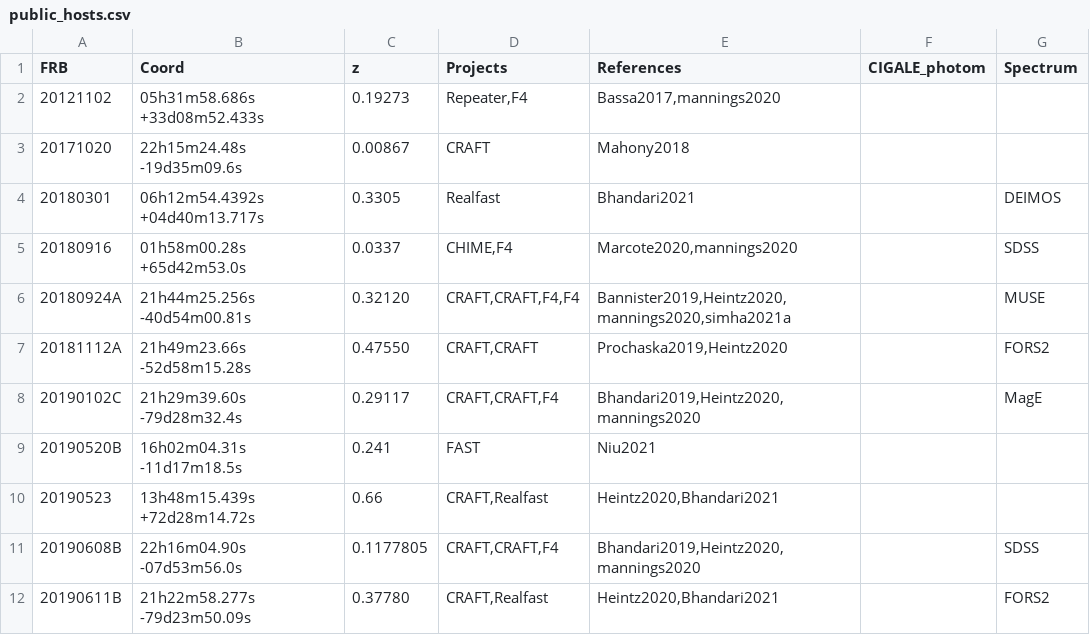
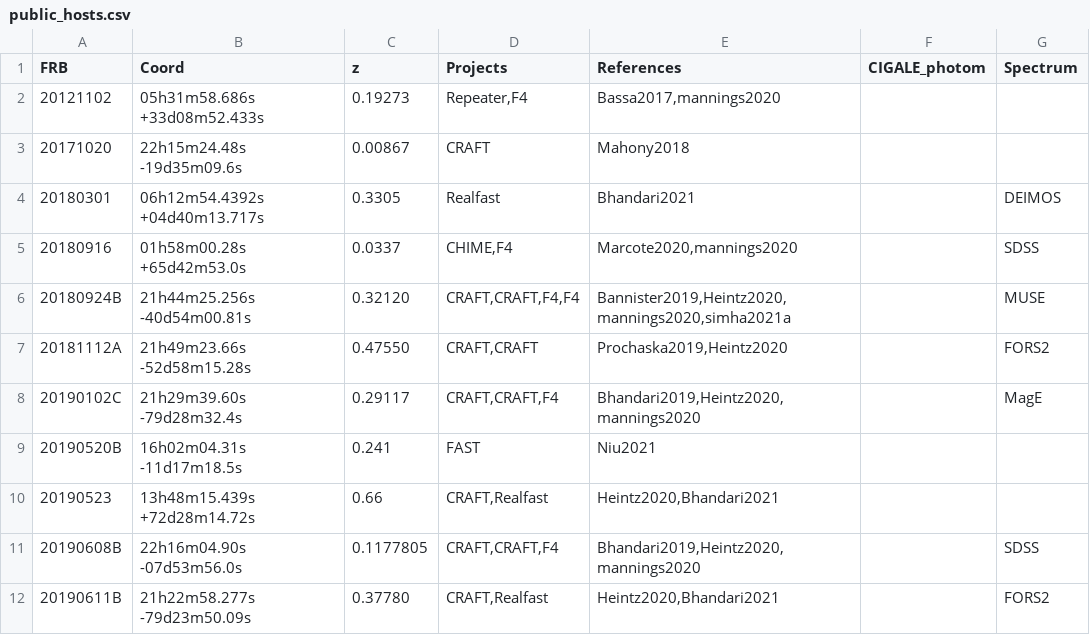
Before and after one commit to FRBs/FRB, a CSV file: frb/data/Galaxies/public_hosts.csv, drawn as a sheet; only a part is shown; the diff names each change by its address in the sheet, - before the commit and + after, or states it on an @@ line.

```diff
--- a/frb/data/Galaxies/public_hosts.csv
+++ b/frb/data/Galaxies/public_hosts.csv
-A6 (FRB): 20180924A
+A6 (FRB): 20180924B
```
Also changed, not shown: 2 other files.
